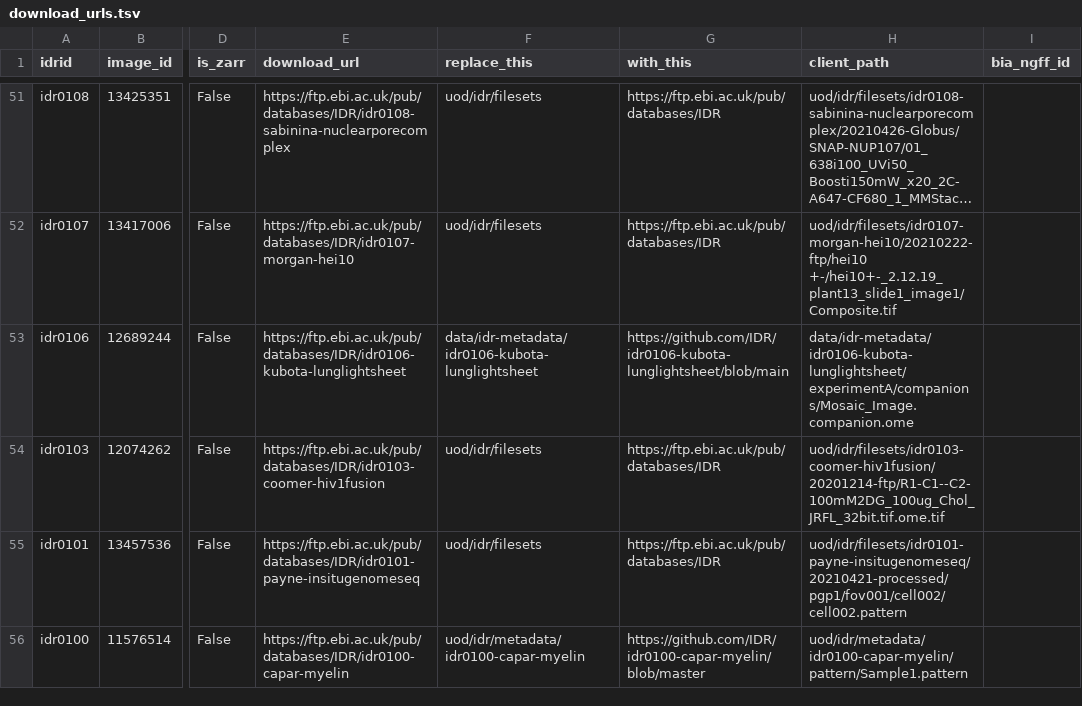
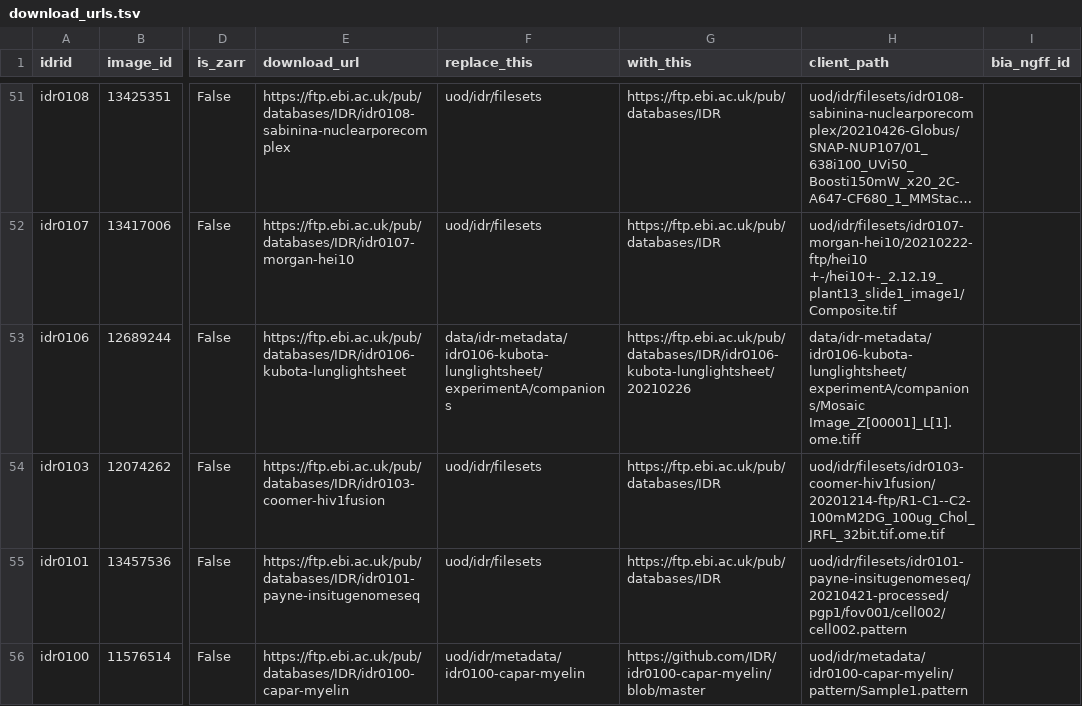
Before and after one commit to IDR/idr.openmicroscopy.org, a TSV file: _data/download_urls.tsv, drawn as a sheet; only a part is shown, gaps mark what is left out; long unchanged cells end in …; the diff names each change by its address in the sheet, - before the commit and + after, or states it on an @@ line.

Commit message:
Fix idr0106 to download from ftp instead of github

```diff
--- a/_data/download_urls.tsv
+++ b/_data/download_urls.tsv
-F53 (replace_this): data/idr-metadata/idr0106-kubota-lunglightsheet
+F53 (replace_this): data/idr-metadata/idr0106-kubota-lunglightsheet/experimentA/companions
-G53 (with_this): https://github.com/IDR/idr0106-kubota-lunglightsheet/blob/main
+G53 (with_this): https://ftp.ebi.ac.uk/pub/databases/IDR/idr0106-kubota-lunglightsheet/20210226
-H53 (client_path): data/idr-metadata/idr0106-kubota-lunglightsheet/experimentA/companions/Mosaic_Image.companion.ome
+H53 (client_path): data/idr-metadata/idr0106-kubota-lunglightsheet/experimentA/companions/Mosaic Image_Z[00001]_L[1].ome.tiff
```
